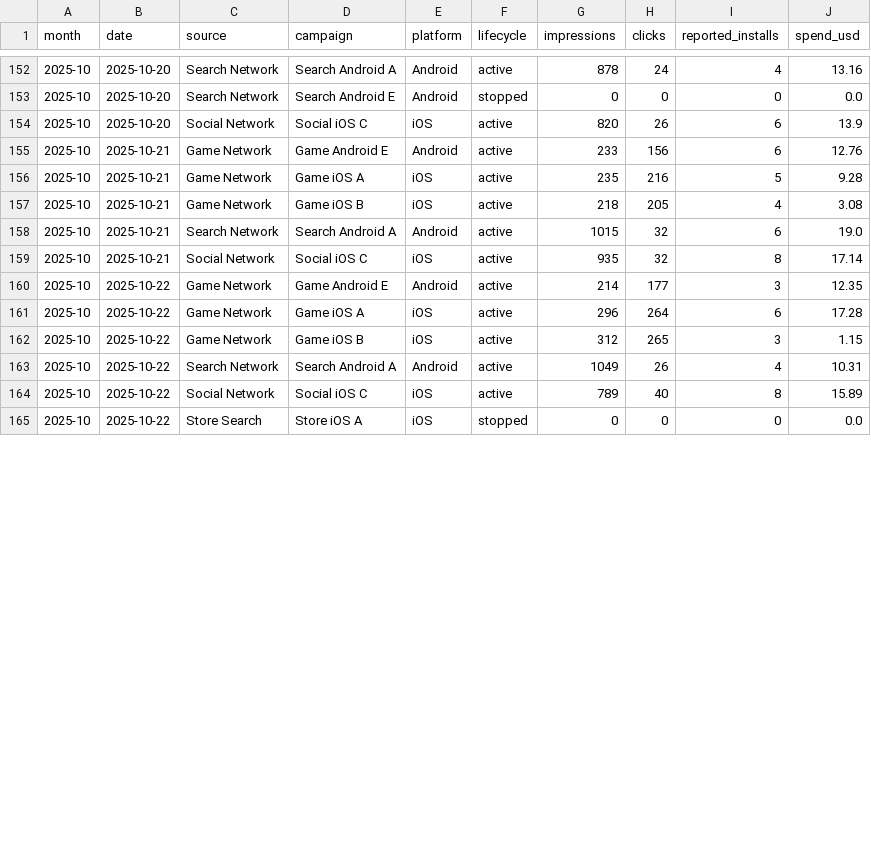
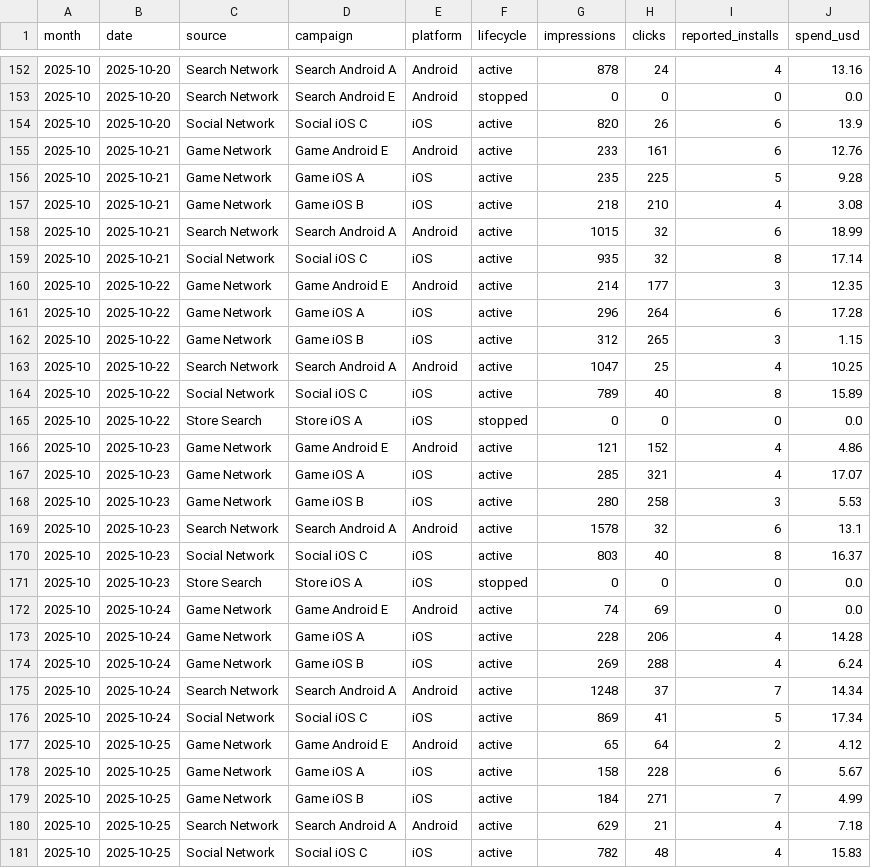
Before and after one commit to Nirmitk1311/Mobile_Game_Marketing_Analytics_Portfolio, a CSV file: data/synthetic/campaign_daily_2025-10.csv, drawn as a sheet; only a part is shown, gaps mark what is left out; the diff covers the shown part only.

```diff
--- a/data/synthetic/campaign_daily_2025-10.csv
+++ b/data/synthetic/campaign_daily_2025-10.csv
@@ -154,6 +154,6 @@ month,date,source,campaign,platform,lifecycle,impressions,clicks,reported_instal
 2025-10,2025-10-20,Social Network,Social iOS C,iOS,active,820,26,6,13.9
-2025-10,2025-10-21,Game Network,Game Android E,Android,active,233,156,6,12.76
-2025-10,2025-10-21,Game Network,Game iOS A,iOS,active,235,216,5,9.28
-2025-10,2025-10-21,Game Network,Game iOS B,iOS,active,218,205,4,3.08
-2025-10,2025-10-21,Search Network,Search Android A,Android,active,1015,32,6,19.0
+2025-10,2025-10-21,Game Network,Game Android E,Android,active,233,161,6,12.76
+2025-10,2025-10-21,Game Network,Game iOS A,iOS,active,235,225,5,9.28
+2025-10,2025-10-21,Game Network,Game iOS B,iOS,active,218,210,4,3.08
+2025-10,2025-10-21,Search Network,Search Android A,Android,active,1015,32,6,18.99
 2025-10,2025-10-21,Social Network,Social iOS C,iOS,active,935,32,8,17.14
@@ -162,4 +162,20 @@ month,date,source,campaign,platform,lifecycle,impressions,clicks,reported_instal
 2025-10,2025-10-22,Game Network,Game iOS B,iOS,active,312,265,3,1.15
-2025-10,2025-10-22,Search Network,Search Android A,Android,active,1049,26,4,10.31
+2025-10,2025-10-22,Search Network,Search Android A,Android,active,1047,25,4,10.25
 2025-10,2025-10-22,Social Network,Social iOS C,iOS,active,789,40,8,15.89
 2025-10,2025-10-22,Store Search,Store iOS A,iOS,stopped,0,0,0,0.0
+2025-10,2025-10-23,Game Network,Game Android E,Android,active,121,152,4,4.86
+2025-10,2025-10-23,Game Network,Game iOS A,iOS,active,285,321,4,17.07
+2025-10,2025-10-23,Game Network,Game iOS B,iOS,active,280,258,3,5.53
+2025-10,2025-10-23,Search Network,Search Android A,Android,active,1578,32,6,13.1
+2025-10,2025-10-23,Social Network,Social iOS C,iOS,active,803,40,8,16.37
+2025-10,2025-10-23,Store Search,Store iOS A,iOS,stopped,0,0,0,0.0
+2025-10,2025-10-24,Game Network,Game Android E,Android,active,74,69,0,0.0
+2025-10,2025-10-24,Game Network,Game iOS A,iOS,active,228,206,4,14.28
+2025-10,2025-10-24,Game Network,Game iOS B,iOS,active,269,288,4,6.24
+2025-10,2025-10-24,Search Network,Search Android A,Android,active,1248,37,7,14.34
+2025-10,2025-10-24,Social Network,Social iOS C,iOS,active,869,41,5,17.34
+2025-10,2025-10-25,Game Network,Game Android E,Android,active,65,64,2,4.12
+2025-10,2025-10-25,Game Network,Game iOS A,iOS,active,158,228,6,5.67
+2025-10,2025-10-25,Game Network,Game iOS B,iOS,active,184,271,7,4.99
+2025-10,2025-10-25,Search Network,Search Android A,Android,active,629,21,4,7.18
+2025-10,2025-10-25,Social Network,Social iOS C,iOS,active,782,48,4,15.83
```
Also changed, not shown: 11 edited cells elsewhere in this file, data/synthetic/creative_first_impressions.csv, outputs/analysis/2025-10/creative_summary.csv, 35 other files.
